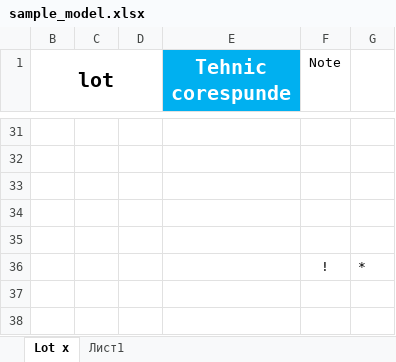
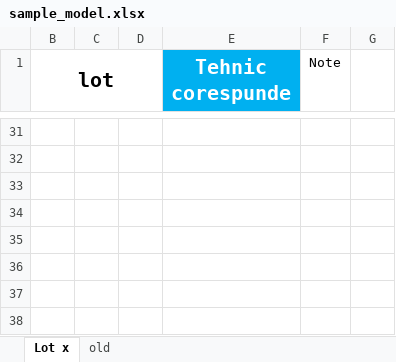
Before and after one commit to Proxim0e/excel-to-excel, an Excel workbook: resources/sample_model.xlsx, sheet Lot x, drawn as a sheet; only a part is shown, gaps mark what is left out; values as stored, in another font and other column widths than the file's, no borders; charts and pictures not drawn; the diff covers the shown part only; the diff names each change by its address in the sheet, - before the commit and + after, or states it on an @@ line.

```diff
--- a/resources/sample_model.xlsx (sheet Lot x)
+++ b/resources/sample_model.xlsx (sheet Lot x)
@@ sheet tab hidden: Лист1 @@
+sheet tab: old
-row 36:  |  |  |  | ! | *
+row 36: (empty)
```
Also changed, not shown: 43 removed rows elsewhere in this sheet, hidden cells, charts or pictures.
